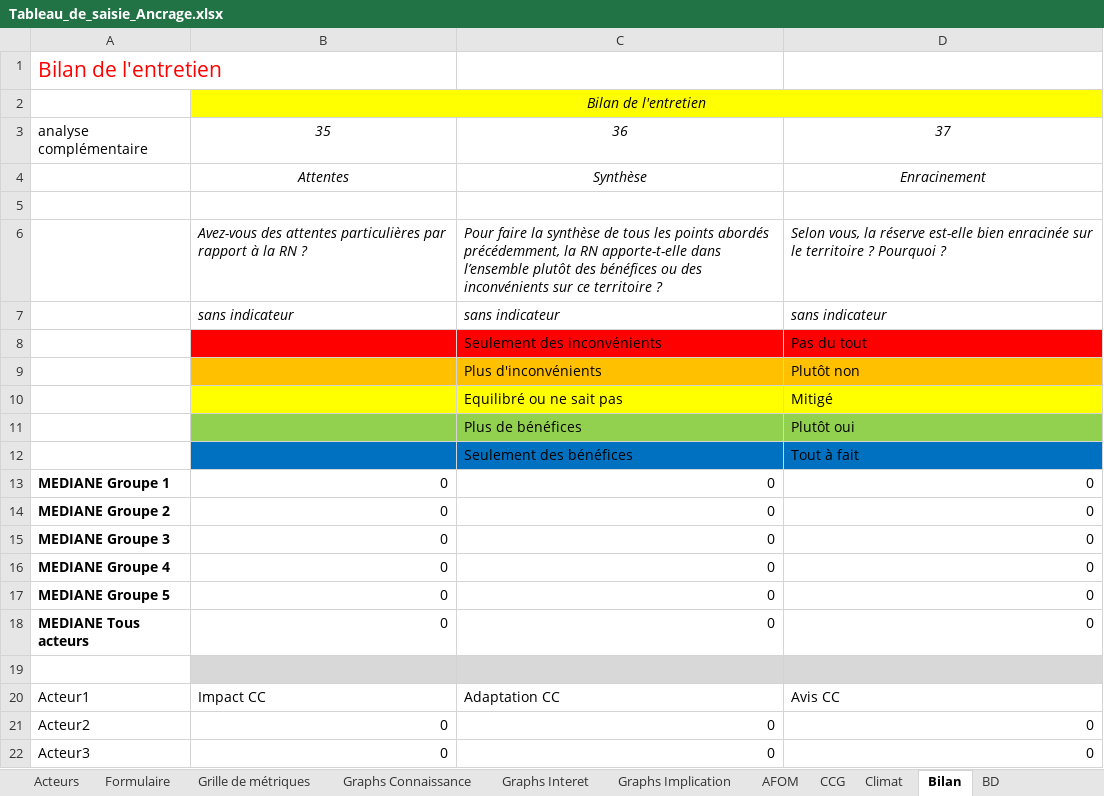
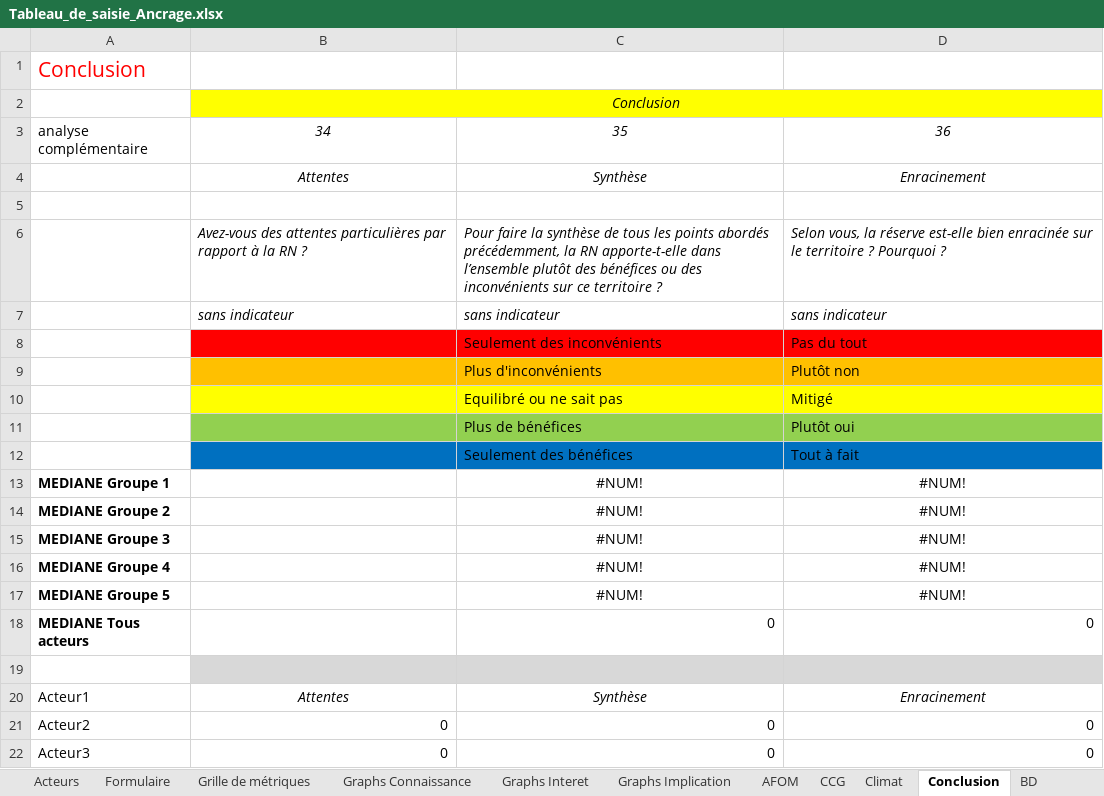
Before and after one commit to RNF-SI/ancrage, an Excel workbook: frontend/src/assets/documents/Tableau_de_saisie_Ancrage.xlsx, sheet Conclusion, drawn as a sheet; only a part is shown; values as stored, in another font and other column widths than the file's, no borders; charts and pictures not drawn; removed rows and columns are numbered as before the commit, all else as after; the diff covers the shown part only; the diff names each change by its address in the sheet, - before the commit and + after, or states it on an @@ line.

```diff
--- a/frontend/src/assets/documents/Tableau_de_saisie_Ancrage.xlsx (sheet Conclusion)
+++ b/frontend/src/assets/documents/Tableau_de_saisie_Ancrage.xlsx (sheet Conclusion)
-sheet tab: Bilan
+sheet tab: Conclusion
-A1: Bilan de l'entretien
+A1: Conclusion
-B2: Bilan de l'entretien
+B2: Conclusion
-row 3: analyse complémentaire | 35 | 36 | 37
+row 3: analyse complémentaire | 34 | 35 | 36
-row 13: MEDIANE Groupe 1 | 0 | 0 | 0
-row 14: MEDIANE Groupe 2 | 0 | 0 | 0
-row 15: MEDIANE Groupe 3 | 0 | 0 | 0
-row 16: MEDIANE Groupe 4 | 0 | 0 | 0
-row 17: MEDIANE Groupe 5 | 0 | 0 | 0
+row 13: MEDIANE Groupe 1 |  | #NUM! | #NUM!
+row 14: MEDIANE Groupe 2 |  | #NUM! | #NUM!
+row 15: MEDIANE Groupe 3 |  | #NUM! | #NUM!
+row 16: MEDIANE Groupe 4 |  | #NUM! | #NUM!
+row 17: MEDIANE Groupe 5 |  | #NUM! | #NUM!
-B18: 0
+B18: (empty)
-row 20: Acteur1 | Impact CC | Adaptation CC | Avis CC
+row 20: Acteur1 | Attentes | Synthèse | Enracinement
```
Also changed, not shown: 18 added rows elsewhere in this sheet, sheet Grille de métriques, sheet Formulaire, sheet Graphs Interet, sheet Graphs Implication, sheet Graphs Connaissance, sheet Climat, 4 more sheets, formulas that keep their value, charts or pictures, frontend/src/assets/documents/Et-apres_tableau_arborescence.xlsx, frontend/src/assets/documents/Journal_des_contacts.xlsx, 17 other files.
